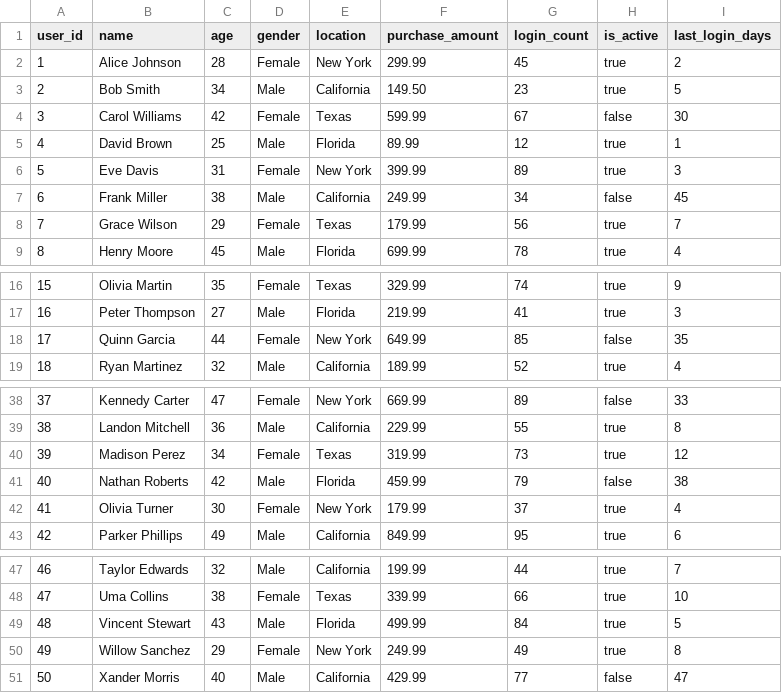
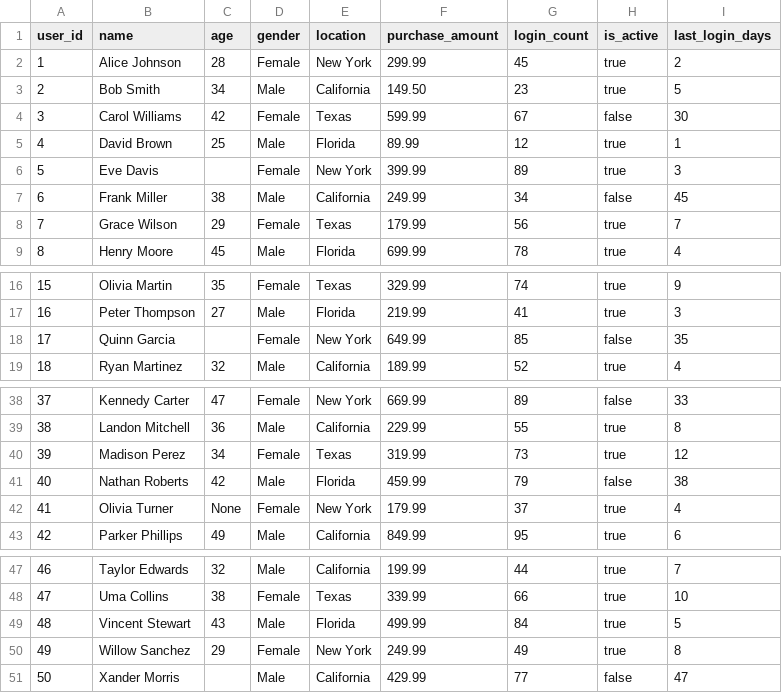
Before and after one commit to Prathamesh-Udoshi/privacy-shield, a CSV file: examples/users.csv, drawn as a sheet; only a part is shown, gaps mark what is left out.

Commit message:
added data preprocessing

```diff
--- a/examples/users.csv
+++ b/examples/users.csv
@@ -5,3 +5,3 @@ user_id,name,age,gender,location,purchase_amount,login_count,is_active,last_logi
 4,David Brown,25,Male,Florida,89.99,12,true,1
-5,Eve Davis,31,Female,New York,399.99,89,true,3
+5,Eve Davis,,Female,New York,399.99,89,true,3
 6,Frank Miller,38,Male,California,249.99,34,false,45
@@ -17,3 +17,3 @@ user_id,name,age,gender,location,purchase_amount,login_count,is_active,last_logi
 16,Peter Thompson,27,Male,Florida,219.99,41,true,3
-17,Quinn Garcia,44,Female,New York,649.99,85,false,35
+17,Quinn Garcia,,Female,New York,649.99,85,false,35
 18,Ryan Martinez,32,Male,California,189.99,52,true,4
@@ -41,3 +41,3 @@ user_id,name,age,gender,location,purchase_amount,login_count,is_active,last_logi
 40,Nathan Roberts,42,Male,Florida,459.99,79,false,38
-41,Olivia Turner,30,Female,New York,179.99,37,true,4
+41,Olivia Turner,None,Female,New York,179.99,37,true,4
 42,Parker Phillips,49,Male,California,849.99,95,true,6
@@ -50,2 +50,2 @@ user_id,name,age,gender,location,purchase_amount,login_count,is_active,last_logi
 49,Willow Sanchez,29,Female,New York,249.99,49,true,8
-50,Xander Morris,40,Male,California,429.99,77,false,47
+50,Xander Morris,,Male,California,429.99,77,false,47
```
Also changed, not shown: 4 other files.
